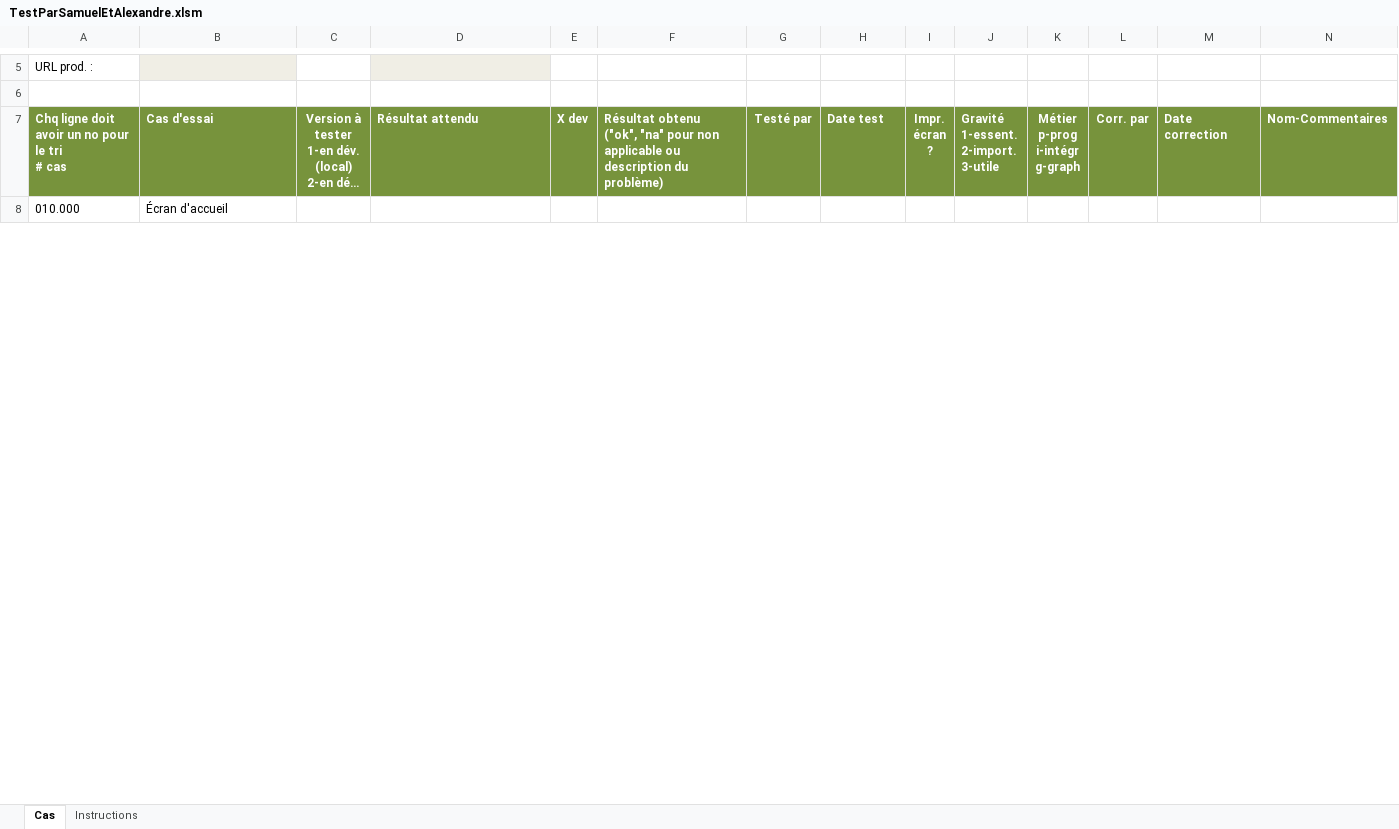
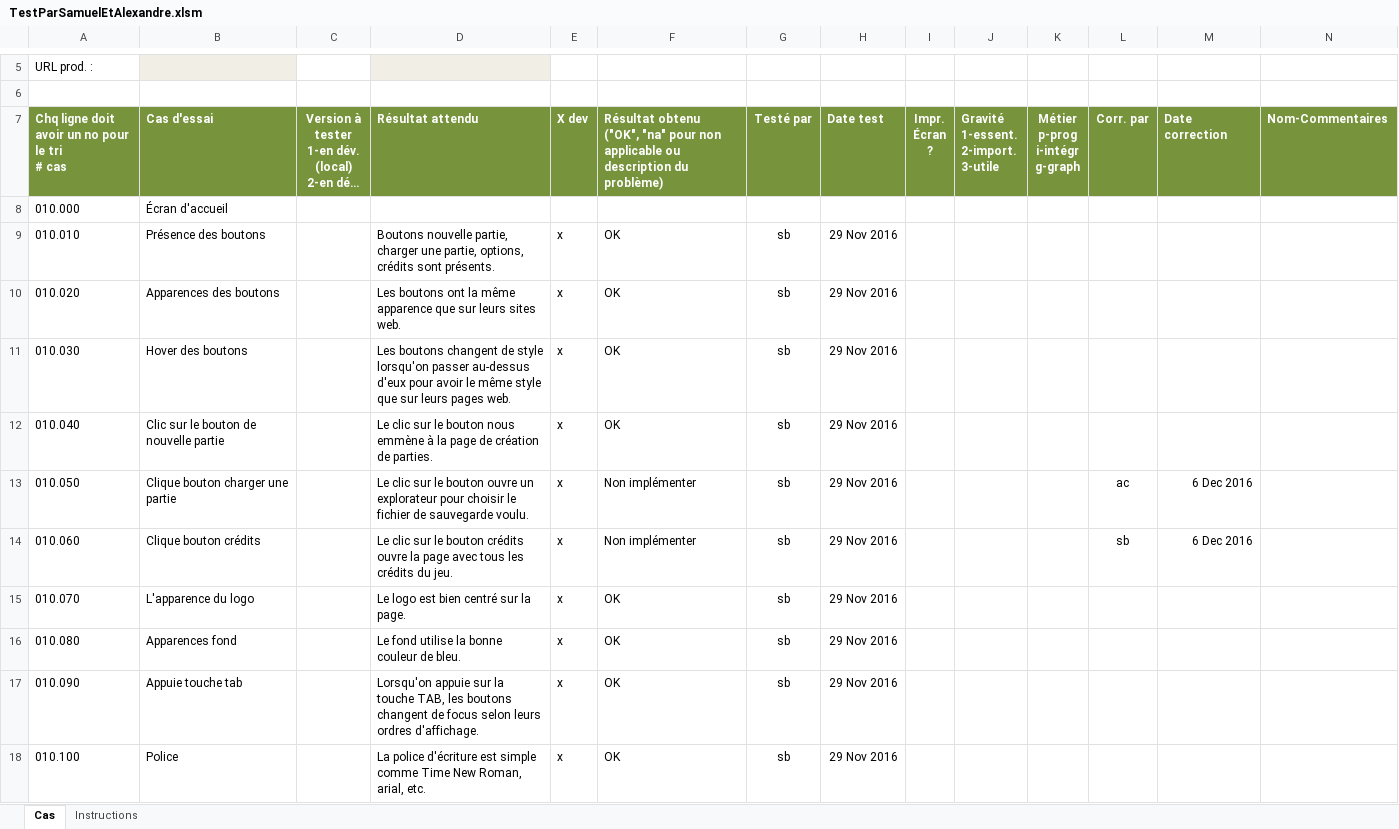
Before and after one commit to AlexandreCloutier/CourseBenthiqu, an Excel workbook: TestParSamuelEtAlexandre.xlsm, sheet Cas, drawn as a sheet; only a part is shown, gaps mark what is left out; long unchanged cells end in …; values as stored, in another font and other column widths than the file's, no borders; charts and pictures and conditional formats not drawn; ↵ is a line break in a cell; the diff covers the shown part only; the diff names each change by its address in the sheet, - before the commit and + after, or states it on an @@ line.

Commit message:
Correction des documents

```diff
--- a/TestParSamuelEtAlexandre.xlsm (sheet Cas)
+++ b/TestParSamuelEtAlexandre.xlsm (sheet Cas)
-F7: Résultat obtenu ↵ ("ok", "na" pour…
+F7: Résultat obtenu ↵ ("OK", "na" pour…
-I7: Impr. ↵ écran ↵ ?
+I7: Impr. ↵ Écran ↵ ?
+row 9: 010.010 | Présence des boutons |  | Boutons nouvelle partie, charger une partie, options, crédits sont présents. | x | OK | sb | 29 Nov 2016
+row 10: 010.020 | Apparences des boutons |  | Les boutons ont la même apparence que sur leurs sites web. | x | OK | sb | 29 Nov 2016
+row 11: 010.030 | Hover des boutons |  | Les boutons changent de style lorsqu'on passer au-dessus d'eux pour avoir le même style que sur leurs pages web. | x | OK | sb | 29 Nov 2016
+row 12: 010.040 | Clic sur le bouton de nouvelle partie |  | Le clic sur le bouton nous emmène à la page de création de parties. | x | OK | sb | 29 Nov 2016
+row 13: 010.050 | Clique bouton charger une partie |  | Le clic sur le bouton ouvre un explorateur pour choisir le fichier de sauvegarde voulu. | x | Non implémenter | sb | 29 Nov 2016 |  |  |  | ac | 6 Dec 2016
+row 14: 010.060 | Clique bouton crédits |  | Le clic sur le bouton crédits ouvre la page avec tous les crédits du jeu. | x | Non implémenter | sb | 29 Nov 2016 |  |  |  | sb | 6 Dec 2016
+row 15: 010.070 | L'apparence du logo |  | Le logo est bien centré sur la page. | x | OK | sb | 29 Nov 2016
+row 16: 010.080 | Apparences fond |  | Le fond utilise la bonne couleur de bleu. | x | OK | sb | 29 Nov 2016
+row 17: 010.090 | Appuie touche tab |  | Lorsqu'on appuie sur la touche TAB, les boutons changent de focus selon leurs ordres d'affichage. | x | OK | sb | 29 Nov 2016
+row 18: 010.100 | Police |  | La police d'écriture est simple comme Time New Roman, arial, etc. | x | OK | sb | 29 Nov 2016
```
Also changed, not shown: 37 added rows, 132 hidden or unhidden rows and 5 edited cells elsewhere in this sheet, hidden cells, charts or pictures, TestParTommyEtReid.xlsm, 3 other files.
